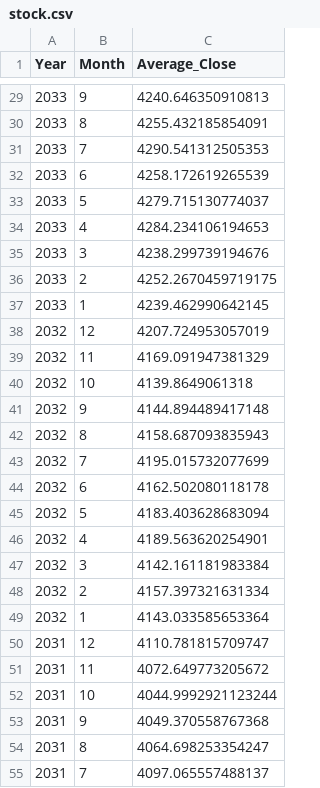
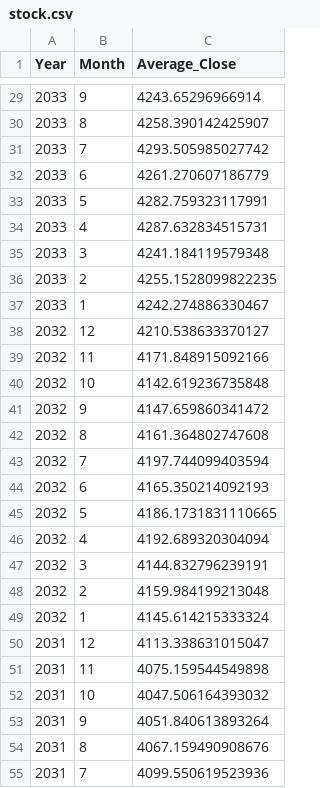
Before and after one commit to floratiew/IS3107-GROUP14-AIRFLOWDAG, a CSV file: datasets/stock.csv, drawn as a sheet; only a part is shown, gaps mark what is left out; the diff covers the shown part only.

```diff
--- a/datasets/stock.csv
+++ b/datasets/stock.csv
@@ -29,27 +29,27 @@ Year,Month,Average_Close
-2033,9,4240.646350910813
-2033,8,4255.432185854091
-2033,7,4290.541312505353
-2033,6,4258.172619265539
-2033,5,4279.715130774037
-2033,4,4284.234106194653
-2033,3,4238.299739194676
-2033,2,4252.2670459719175
-2033,1,4239.462990642145
-2032,12,4207.724953057019
-2032,11,4169.091947381329
-2032,10,4139.8649061318
-2032,9,4144.894489417148
-2032,8,4158.687093835943
-2032,7,4195.015732077699
-2032,6,4162.502080118178
-2032,5,4183.403628683094
-2032,4,4189.563620254901
-2032,3,4142.161181983384
-2032,2,4157.397321631334
-2032,1,4143.033585653364
-2031,12,4110.781815709747
-2031,11,4072.649773205672
-2031,10,4044.9992921123244
-2031,9,4049.370558767368
-2031,8,4064.698253354247
-2031,7,4097.065557488137
+2033,9,4243.65296966914
+2033,8,4258.390142425907
+2033,7,4293.505985027742
+2033,6,4261.270607186779
+2033,5,4282.759323117991
+2033,4,4287.632834515731
+2033,3,4241.184119579348
+2033,2,4255.1528099822235
+2033,1,4242.274886330467
+2032,12,4210.538633370127
+2032,11,4171.848915092166
+2032,10,4142.619236735848
+2032,9,4147.659860341472
+2032,8,4161.364802747608
+2032,7,4197.744099403594
+2032,6,4165.350214092193
+2032,5,4186.1731831110665
+2032,4,4192.689320304094
+2032,3,4144.832796239191
+2032,2,4159.984199213048
+2032,1,4145.614215333324
+2031,12,4113.338631015047
+2031,11,4075.159544549898
+2031,10,4047.506164393032
+2031,9,4051.840613893264
+2031,8,4067.159490908676
+2031,7,4099.550619523936
```
Also changed, not shown: 102 edited cells elsewhere in this file, clustering_data/schools_cluster_id.csv, clustering_data/schools_cluster_stats.csv, 11 other files.
